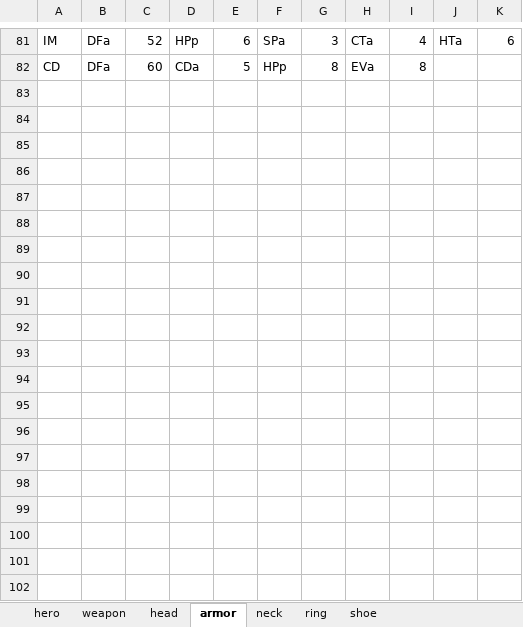
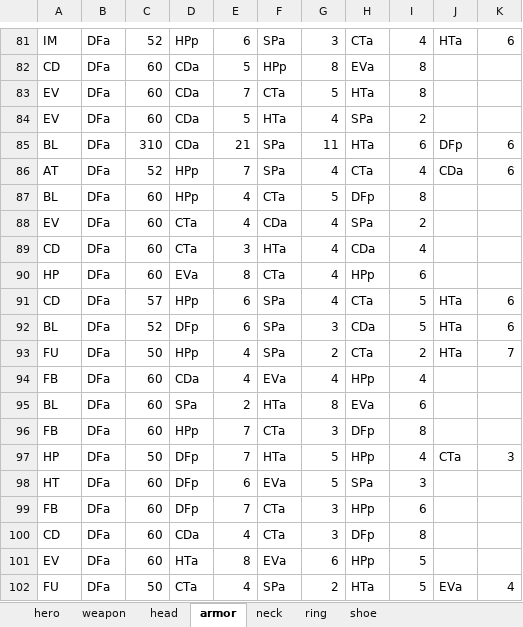
Before and after one commit to jayscorpio/epic7, an Excel workbook: data.xlsx, sheet armor, drawn as a sheet; only a part is shown, gaps mark what is left out; values as stored, in another font and other column widths than the file's, no borders; the diff covers the shown part only; the diff names each change by its address in the sheet, - before the commit and + after, or states it on an @@ line.

```diff
--- a/data.xlsx (sheet armor)
+++ b/data.xlsx (sheet armor)
+row 83: EV | DFa | 60 | CDa | 7 | CTa | 5 | HTa | 8
+row 84: EV | DFa | 60 | CDa | 5 | HTa | 4 | SPa | 2
+row 85: BL | DFa | 310 | CDa | 21 | SPa | 11 | HTa | 6 | DFp | 6
+row 86: AT | DFa | 52 | HPp | 7 | SPa | 4 | CTa | 4 | CDa | 6
+row 87: BL | DFa | 60 | HPp | 4 | CTa | 5 | DFp | 8
+row 88: EV | DFa | 60 | CTa | 4 | CDa | 4 | SPa | 2
+row 89: CD | DFa | 60 | CTa | 3 | HTa | 4 | CDa | 4
+row 90: HP | DFa | 60 | EVa | 8 | CTa | 4 | HPp | 6
+row 91: CD | DFa | 57 | HPp | 6 | SPa | 4 | CTa | 5 | HTa | 6
+row 92: BL | DFa | 52 | DFp | 6 | SPa | 3 | CDa | 5 | HTa | 6
+row 93: FU | DFa | 50 | HPp | 4 | SPa | 2 | CTa | 2 | HTa | 7
+row 94: FB | DFa | 60 | CDa | 4 | EVa | 4 | HPp | 4
+row 95: BL | DFa | 60 | SPa | 2 | HTa | 8 | EVa | 6
+row 96: FB | DFa | 60 | HPp | 7 | CTa | 3 | DFp | 8
+row 97: HP | DFa | 50 | DFp | 7 | HTa | 5 | HPp | 4 | CTa | 3
+row 98: HT | DFa | 60 | DFp | 6 | EVa | 5 | SPa | 3
+row 99: FB | DFa | 60 | DFp | 7 | CTa | 3 | HPp | 6
+row 100: CD | DFa | 60 | CDa | 4 | CTa | 3 | DFp | 8
+row 101: EV | DFa | 60 | HTa | 8 | EVa | 6 | HPp | 5
+row 102: FU | DFa | 50 | CTa | 4 | SPa | 2 | HTa | 5 | EVa | 4
```
Also changed, not shown: 17 added rows and 9 edited cells elsewhere in this sheet, sheet hero, sheet weapon, sheet head, sheet ring, sheet shoe, sheet neck, 1 other file.
